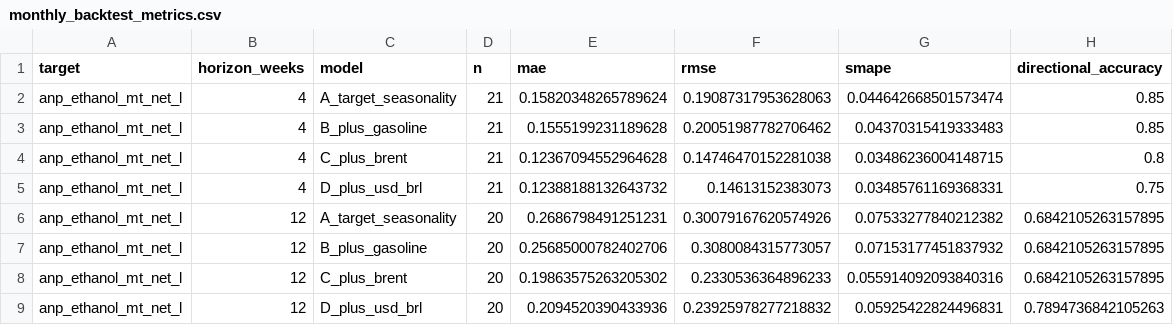
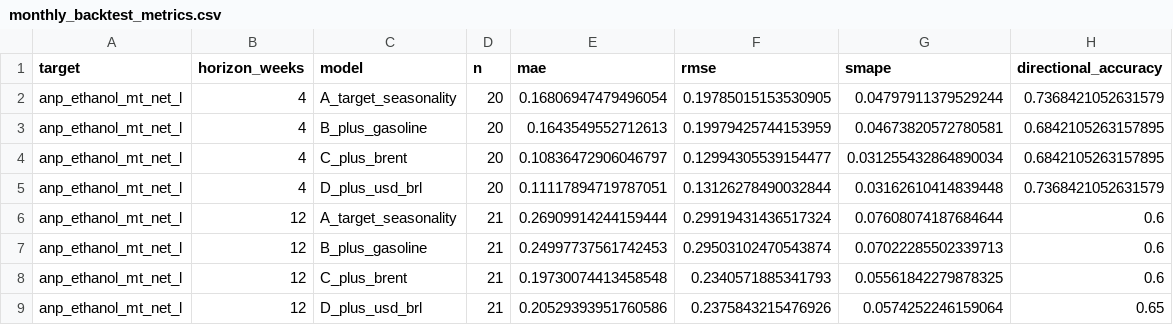
Before and after one commit to Clby08/Etanol-de-maiz, a CSV file: outputs/monthly_backtest_metrics.csv, drawn as a sheet; only a part is shown; the diff covers the shown part only.

```diff
--- a/outputs/monthly_backtest_metrics.csv
+++ b/outputs/monthly_backtest_metrics.csv
@@ -1,9 +1,9 @@
 target,horizon_weeks,model,n,mae,rmse,smape,directional_accuracy
-anp_ethanol_mt_net_l,4,A_target_seasonality,21,0.15820348265789624,0.19087317953628063,0.044642668501573474,0.85
-anp_ethanol_mt_net_l,4,B_plus_gasoline,21,0.1555199231189628,0.20051987782706462,0.04370315419333483,0.85
-anp_ethanol_mt_net_l,4,C_plus_brent,21,0.12367094552964628,0.14746470152281038,0.03486236004148715,0.8
-anp_ethanol_mt_net_l,4,D_plus_usd_brl,21,0.12388188132643732,0.14613152383073,0.03485761169368331,0.75
-anp_ethanol_mt_net_l,12,A_target_seasonality,20,0.2686798491251231,0.30079167620574926,0.07533277840212382,0.6842105263157895
-anp_ethanol_mt_net_l,12,B_plus_gasoline,20,0.25685000782402706,0.3080084315773057,0.07153177451837932,0.6842105263157895
-anp_ethanol_mt_net_l,12,C_plus_brent,20,0.19863575263205302,0.2330536364896233,0.055914092093840316,0.6842105263157895
-anp_ethanol_mt_net_l,12,D_plus_usd_brl,20,0.2094520390433936,0.23925978277218832,0.05925422824496831,0.7894736842105263
+anp_ethanol_mt_net_l,4,A_target_seasonality,20,0.16806947479496054,0.19785015153530905,0.04797911379529244,0.7368421052631579
+anp_ethanol_mt_net_l,4,B_plus_gasoline,20,0.1643549552712613,0.19979425744153959,0.04673820572780581,0.6842105263157895
+anp_ethanol_mt_net_l,4,C_plus_brent,20,0.10836472906046797,0.12994305539154477,0.031255432864890034,0.6842105263157895
+anp_ethanol_mt_net_l,4,D_plus_usd_brl,20,0.11117894719787051,0.13126278490032844,0.03162610414839448,0.7368421052631579
+anp_ethanol_mt_net_l,12,A_target_seasonality,21,0.26909914244159444,0.29919431436517324,0.07608074187684644,0.6
+anp_ethanol_mt_net_l,12,B_plus_gasoline,21,0.24997737561742453,0.29503102470543874,0.07022285502339713,0.6
+anp_ethanol_mt_net_l,12,C_plus_brent,21,0.19730074413458548,0.2340571885341793,0.05561842279878325,0.6
+anp_ethanol_mt_net_l,12,D_plus_usd_brl,21,0.20529393951760586,0.2375843215476926,0.0574252246159064,0.65
```
Also changed, not shown: 40 edited cells elsewhere in this file, outputs/backtest_predictions.csv, outputs/historical_drivers_5y.csv, 10 other files.
